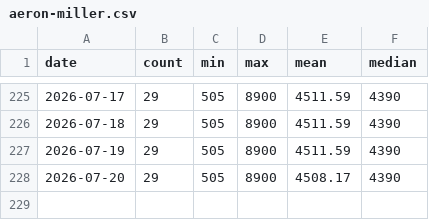
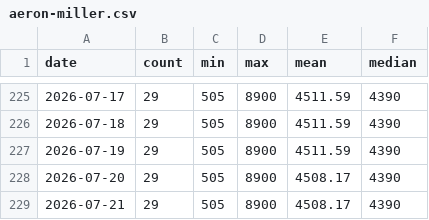
Before and after one commit to FlorinPopaCodes/aeron-miller-index, a CSV file: data/aeron-miller.csv, drawn as a sheet; only a part is shown, gaps mark what is left out; the diff names each change by its address in the sheet, - before the commit and + after, or states it on an @@ line.

```diff
--- a/data/aeron-miller.csv
+++ b/data/aeron-miller.csv
+row 229: 2026-07-21 | 29 | 505 | 8900 | 4508.17 | 4390
```
Also changed, not shown: data/dyson-supersonic.csv, data/sony-wh1000xm5.csv, 5 other files.
